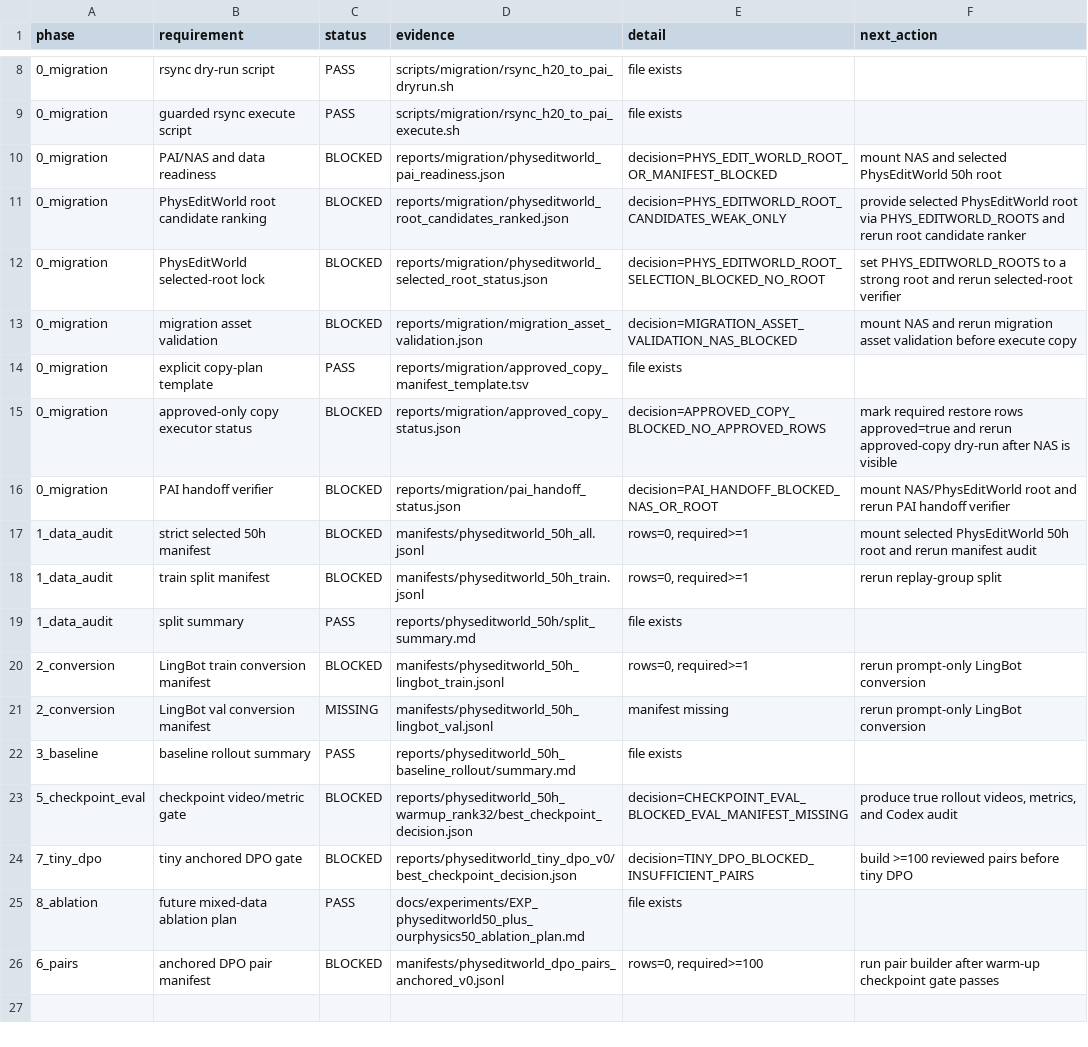
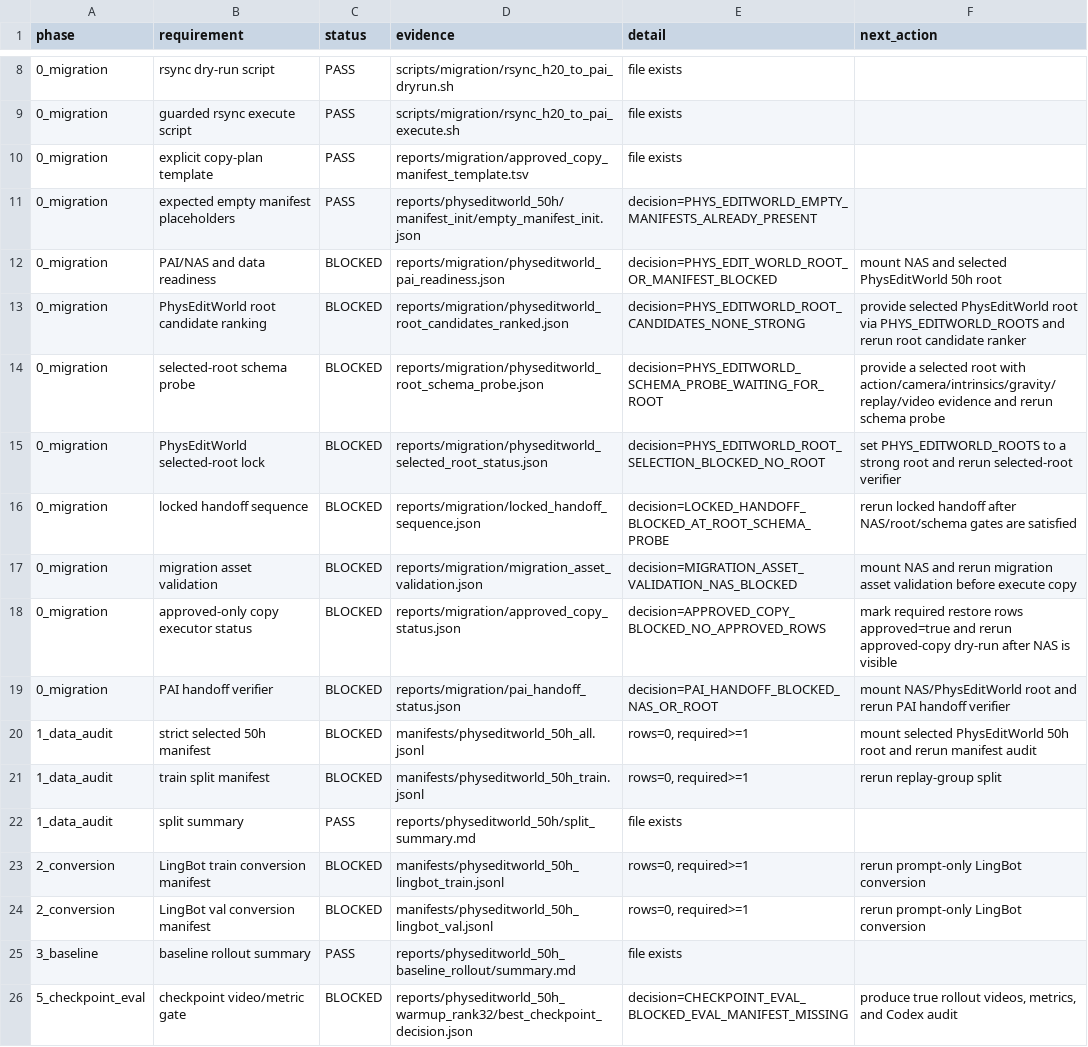
Before and after one commit to jh5117-debug/worldworld-phy, a CSV file: reports/physeditworld_50h/requirement_matrix.csv, drawn as a sheet; only a part is shown, gaps mark what is left out; the shorter side is filled out with more unchanged rows.

Commit message:
Align PhysEditWorld phase0 pipeline gates with schema probe

```diff
--- a/reports/physeditworld_50h/requirement_matrix.csv
+++ b/reports/physeditworld_50h/requirement_matrix.csv
@@ -9,7 +9,10 @@ phase,requirement,status,evidence,detail,next_action
 0_migration,guarded rsync execute script,PASS,scripts/migration/rsync_h20_to_pai_execute.sh,file exists,
+0_migration,explicit copy-plan template,PASS,reports/migration/approved_copy_manifest_template.tsv,file exists,
+0_migration,expected empty manifest placeholders,PASS,reports/physeditworld_50h/manifest_init/empty_manifest_init.json,decision=PHYS_EDITWORLD_EMPTY_MANIFESTS_ALREADY_PRESENT,
 0_migration,PAI/NAS and data readiness,BLOCKED,reports/migration/physeditworld_pai_readiness.json,decision=PHYS_EDIT_WORLD_ROOT_OR_MANIFEST_BLOCKED,mount NAS and selected PhysEditWorld 50h root
-0_migration,PhysEditWorld root candidate ranking,BLOCKED,reports/migration/physeditworld_root_candidates_ranked.json,decision=PHYS_EDITWORLD_ROOT_CANDIDATES_WEAK_ONLY,provide selected PhysEditWorld root via PHYS_EDITWORLD_ROOTS and rerun root candidate ranker
+0_migration,PhysEditWorld root candidate ranking,BLOCKED,reports/migration/physeditworld_root_candidates_ranked.json,decision=PHYS_EDITWORLD_ROOT_CANDIDATES_NONE_STRONG,provide selected PhysEditWorld root via PHYS_EDITWORLD_ROOTS and rerun root candidate ranker
+0_migration,selected-root schema probe,BLOCKED,reports/migration/physeditworld_root_schema_probe.json,decision=PHYS_EDITWORLD_SCHEMA_PROBE_WAITING_FOR_ROOT,provide a selected root with action/camera/intrinsics/gravity/replay/video evidence and rerun schema probe
 0_migration,PhysEditWorld selected-root lock,BLOCKED,reports/migration/physeditworld_selected_root_status.json,decision=PHYS_EDITWORLD_ROOT_SELECTION_BLOCKED_NO_ROOT,set PHYS_EDITWORLD_ROOTS to a strong root and rerun selected-root verifier
+0_migration,locked handoff sequence,BLOCKED,reports/migration/locked_handoff_sequence.json,decision=LOCKED_HANDOFF_BLOCKED_AT_ROOT_SCHEMA_PROBE,rerun locked handoff after NAS/root/schema gates are satisfied
 0_migration,migration asset validation,BLOCKED,reports/migration/migration_asset_validation.json,decision=MIGRATION_ASSET_VALIDATION_NAS_BLOCKED,mount NAS and rerun migration asset validation before execute copy
-0_migration,explicit copy-plan template,PASS,reports/migration/approved_copy_manifest_template.tsv,file exists,
 0_migration,approved-only copy executor status,BLOCKED,reports/migration/approved_copy_status.json,decision=APPROVED_COPY_BLOCKED_NO_APPROVED_ROWS,mark required restore rows approved=true and rerun approved-copy dry-run after NAS is visible
@@ -20,3 +23,3 @@ phase,requirement,status,evidence,detail,next_action
 2_conversion,LingBot train conversion manifest,BLOCKED,manifests/physeditworld_50h_lingbot_train.jsonl,"rows=0, required>=1",rerun prompt-only LingBot conversion
-2_conversion,LingBot val conversion manifest,MISSING,manifests/physeditworld_50h_lingbot_val.jsonl,manifest missing,rerun prompt-only LingBot conversion
+2_conversion,LingBot val conversion manifest,BLOCKED,manifests/physeditworld_50h_lingbot_val.jsonl,"rows=0, required>=1",rerun prompt-only LingBot conversion
 3_baseline,baseline rollout summary,PASS,reports/physeditworld_50h_baseline_rollout/summary.md,file exists,
```
Also changed, not shown: reports/physeditworld_50h/pipeline_gate/pipeline_gate_status.csv, 8 other files.
